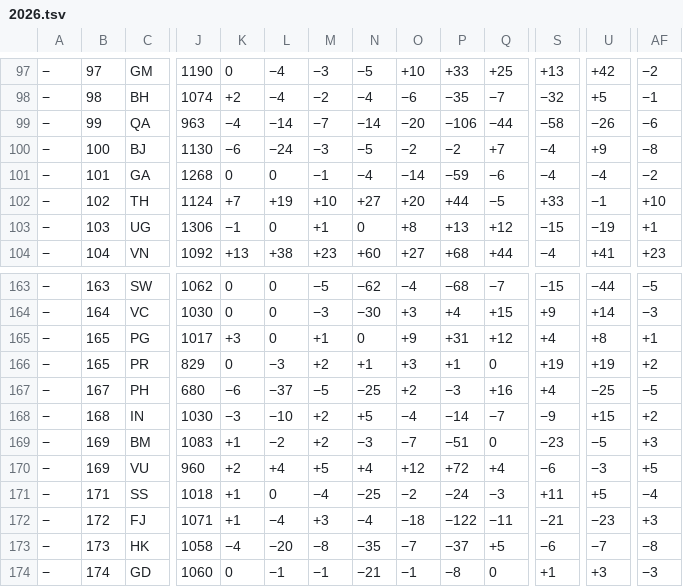
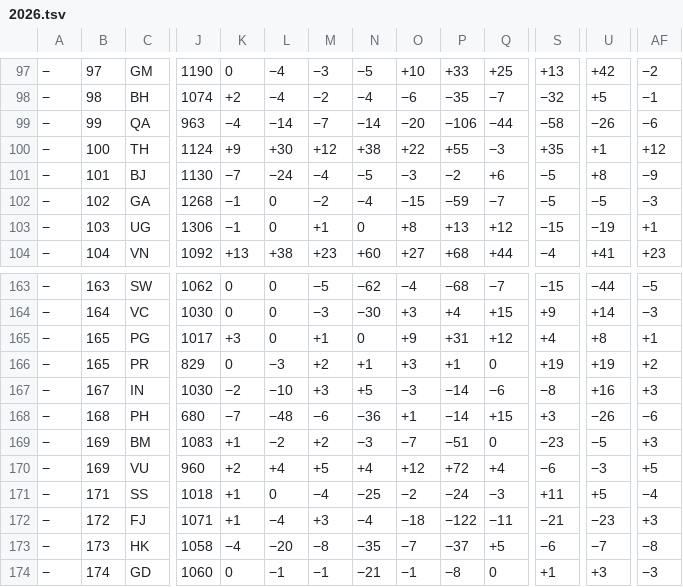
Before and after one commit to nomastudioai/prode, a TSV file: .claude/skills/prediccion-mundial-2026/data/2026.tsv, drawn as a sheet; only a part is shown, gaps mark what is left out; removed rows and columns are numbered as before the commit, all else as after; rows hold the shown columns only; the diff names each change by its address in the sheet, - before the commit and + after, or states it on an @@ line.

```diff
--- a/.claude/skills/prediccion-mundial-2026/data/2026.tsv
+++ b/.claude/skills/prediccion-mundial-2026/data/2026.tsv
+row 100: − | 100 | TH | 1124 | +9 | +30 | +12 | +38 | +22 | +55 | −3 | +35 | +1 | +12
-B101: 100
+B101: 101
-K101: −6
+K101: −7
-M101: −3
+M101: −4
-O101: −2
+O101: −3
-Q101: +7
+Q101: +6
-S101:S102: −4
+S101:S102: −5
-U101: +9
+U101: +8
-AF101: −8
+AF101: −9
-B102: 101
+B102: 102
-K102: 0
+K102: −1
-M102: −1
+M102: −2
-O102: −14
+O102: −15
-Q102: −6
+Q102: −7
-U102: −4
+U102: −5
-AF102: −2
+AF102: −3
-row 102: − | 102 | TH | 1124 | +7 | +19 | +10 | +27 | +20 | +44 | −5 | +33 | −1 | +10
-row 167: − | 167 | PH | 680 | −6 | −37 | −5 | −25 | +2 | −3 | +16 | +4 | −25 | −5
-B167: 168
+B167: 167
-K167: −3
+K167: −2
-M167: +2
+M167: +3
-O167: −4
+O167: −3
-Q167: −7
+Q167: −6
-S167: −9
+S167: −8
-U167: +15
+U167: +16
-AF167: +2
+AF167: +3
+row 168: − | 168 | PH | 680 | −7 | −48 | −6 | −36 | +1 | −14 | +15 | +3 | −26 | −6
```
Also changed, not shown: 1 other file.
